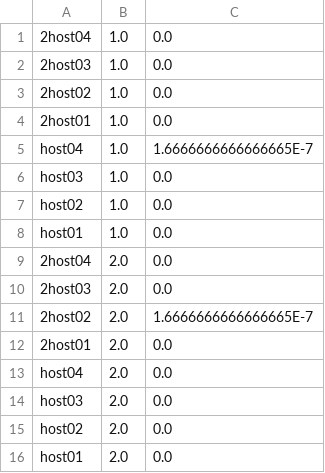
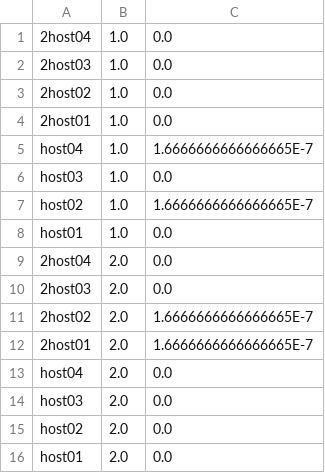
Before and after one commit to Cloudslab/cloudsimsdn, a CSV file: host_utilization.csv, drawn as a sheet.

```diff
--- a/host_utilization.csv
+++ b/host_utilization.csv
@@ -6,3 +6,3 @@ host04,1.0,1.6666666666666665E-7
 host03,1.0,0.0
-host02,1.0,0.0
+host02,1.0,1.6666666666666665E-7
 host01,1.0,0.0
@@ -11,3 +11,3 @@ host01,1.0,0.0
 2host02,2.0,1.6666666666666665E-7
-2host01,2.0,0.0
+2host01,2.0,1.6666666666666665E-7
 host04,2.0,0.0
```
Also changed, not shown: example-intercloud/result_one-workload.csv, host_energy.csv, 11 other files.
